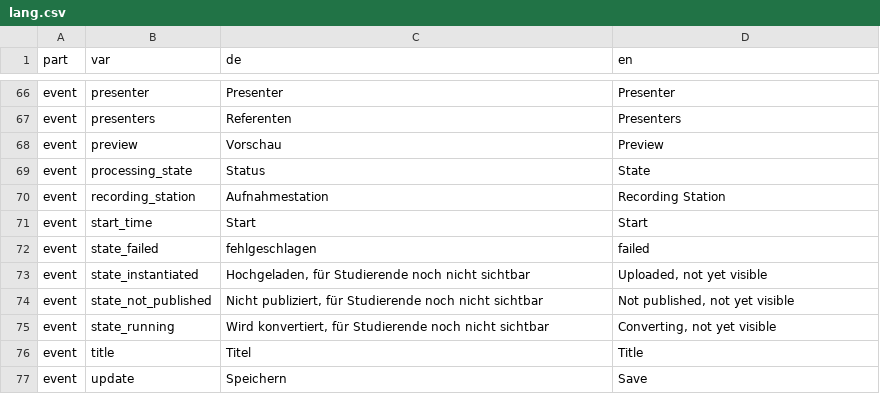
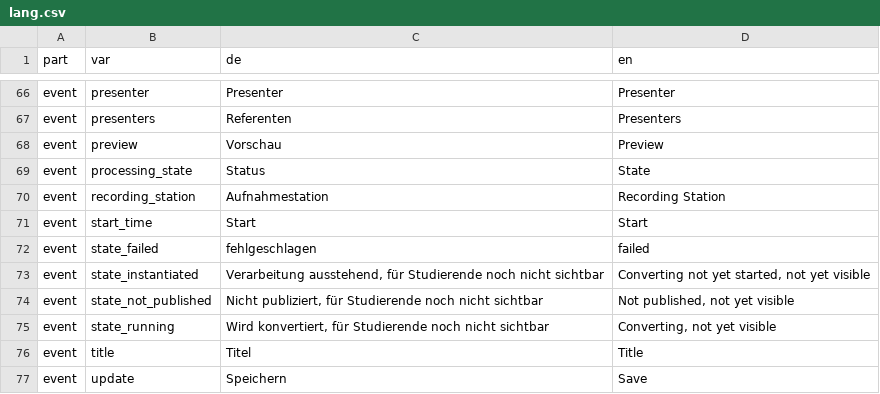
Before and after one commit to opencast-ilias/OpenCast, a CSV file: lang/lang.csv, drawn as a sheet; only a part is shown, gaps mark what is left out.

```diff
--- a/lang/lang.csv
+++ b/lang/lang.csv
@@ -72,3 +72,3 @@ event;start_time;"Start";"Start"
 event;state_failed;"fehlgeschlagen";"failed"
-event;state_instantiated;"Hochgeladen, für Studierende noch nicht sichtbar";"Uploaded, not yet visible"
+event;state_instantiated;"Verarbeitung ausstehend, für Studierende noch nicht sichtbar";"Converting not yet started, not yet visible"
 event;state_not_published;"Nicht publiziert, für Studierende noch nicht sichtbar";" Not published, not yet visible"
```
Also changed, not shown: 2 other files.
